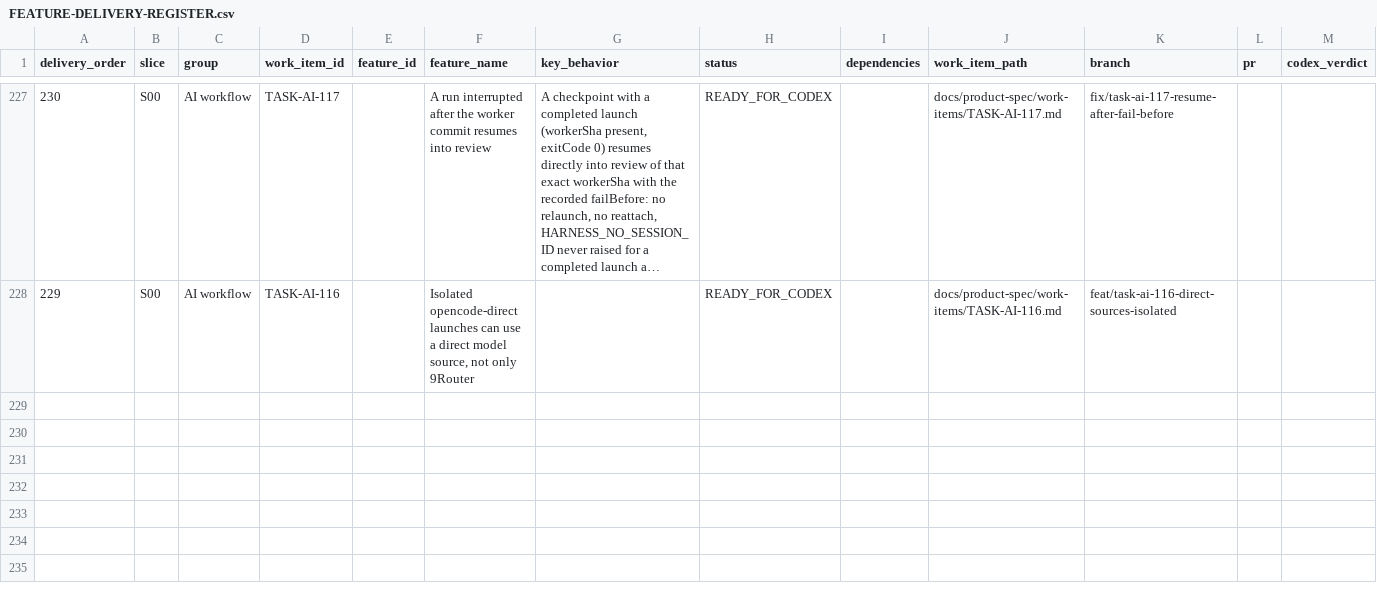
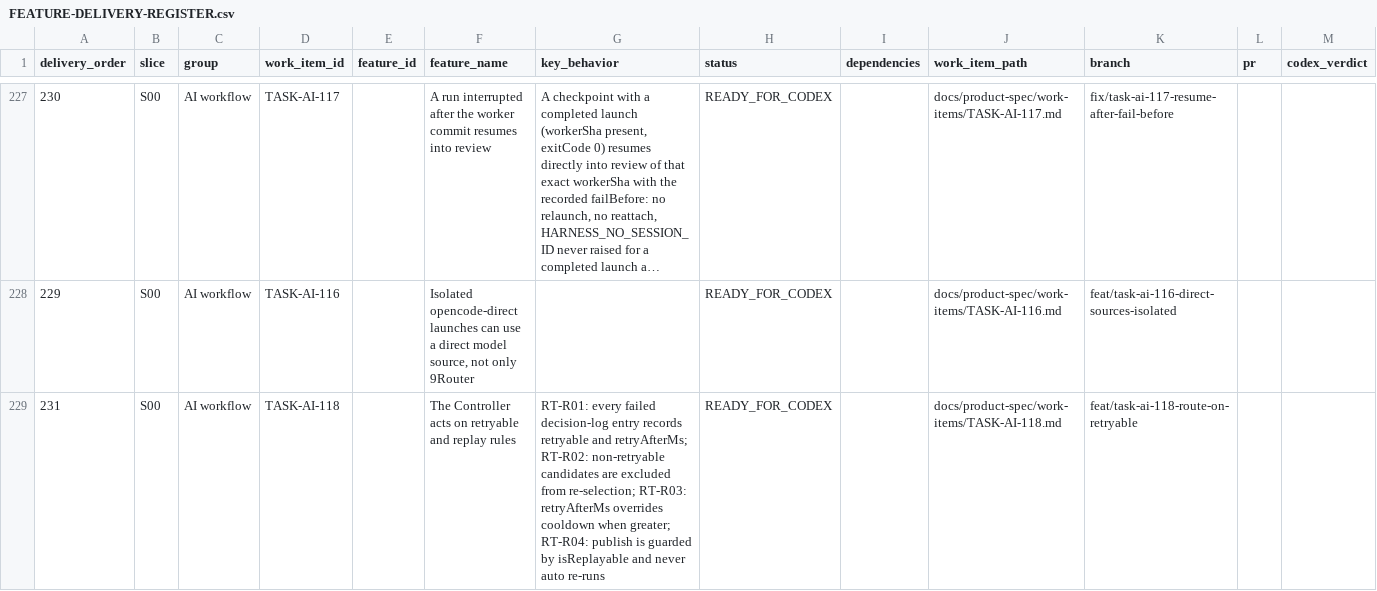
Before and after one commit to vinh05092001/shipde-platform, a CSV file: docs/product-spec/docs/10-ai-collaboration/FEATURE-DELIVERY-REGISTER.csv, drawn as a sheet; only a part is shown, gaps mark what is left out; long unchanged cells end in …; rows hold the shown columns only; the diff names each change by its address in the sheet, - before the commit and + after, or states it on an @@ line.

Commit message:
[TASK-AI-118] The Controller acts on retryable and replay rules (#230)
* [TASK-AI-118] The Controller acts on retryable and replay rules

* [TASK-AI-118] Publish is never replayed and retry rules are proven

* [TASK-AI-118] Make the publish replay guard reachable and prove retry rules

---------

Co-authored-by: Test <test@test.com>

```diff
--- a/docs/product-spec/docs/10-ai-collaboration/FEATURE-DELIVERY-REGISTER.csv
+++ b/docs/product-spec/docs/10-ai-collaboration/FEATURE-DELIVERY-REGISTER.csv
+row 229: 231 | S00 | AI workflow | TASK-AI-118 |  | The Controller acts on retryable and replay rules | RT-R01: every failed decision-log entry records retryable and retryAfterMs; RT-R02: non-retryable candidates are excluded from re-selection; RT-R03: retryAfterMs overrides cooldown when greater; RT-R04: publish is guarded by isReplayable and never auto re-runs | READY_FOR_CODEX |  | docs/product-spec/work-items/TASK-AI-118.md | feat/task-ai-118-route-on-retryable
```
Also changed, not shown: 4 other files.
